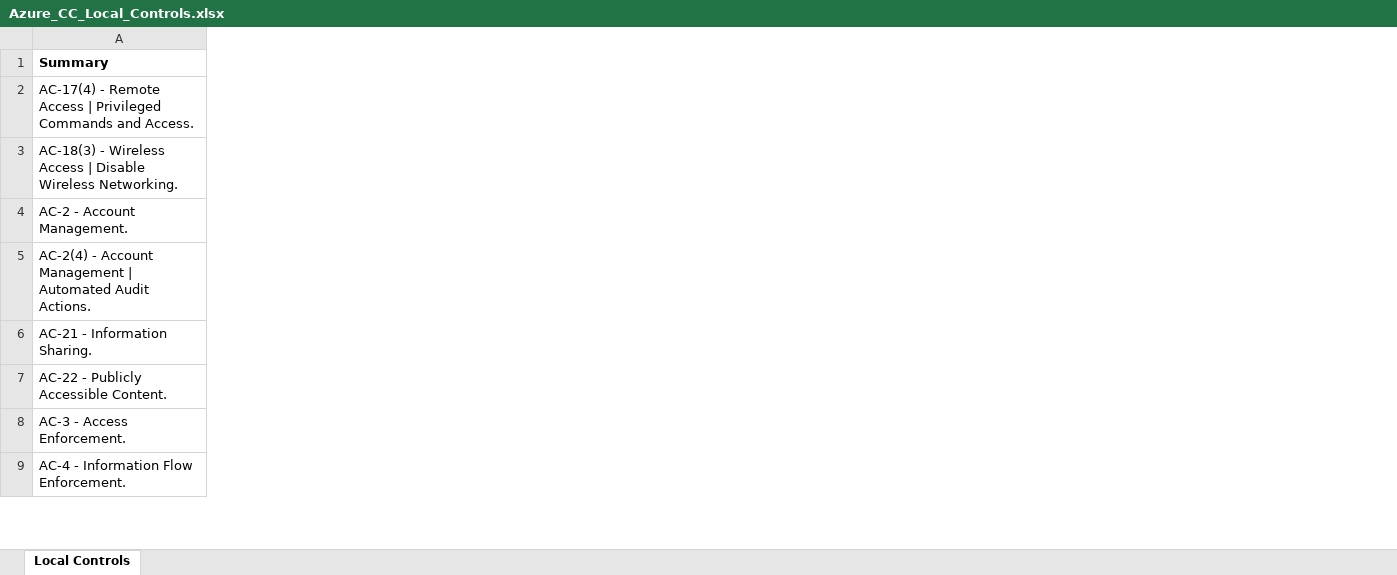
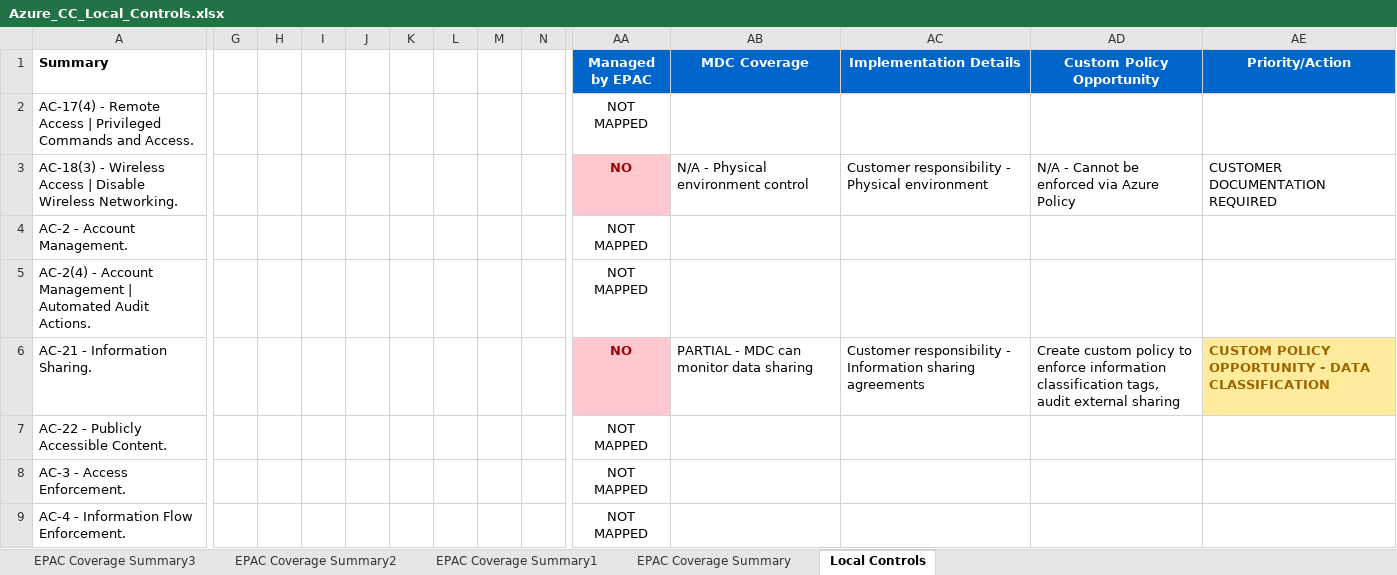
Before and after one commit to NijTeck/epac-v2, an Excel workbook: Azure_CC_Local_Controls.xlsx, sheet Local Controls, drawn as a sheet; only a part is shown, gaps mark what is left out; values as stored, in another font and other column widths than the file's, no borders; the diff covers the shown part only; the diff names each change by its address in the sheet, - before the commit and + after, or states it on an @@ line.

Commit message:
udpated codebase included the mapped policy

```diff
--- a/Azure_CC_Local_Controls.xlsx (sheet Local Controls)
+++ b/Azure_CC_Local_Controls.xlsx (sheet Local Controls)
+sheet tab: EPAC Coverage Summary3
+sheet tab: EPAC Coverage Summary2
+sheet tab: EPAC Coverage Summary1
+sheet tab: EPAC Coverage Summary
+column G, empty
+column H, empty
+column I, empty
+column J, empty
+column K, empty
+column L, empty
+column M, empty
+column N, empty
+column AA (Managed by EPAC), rows 2-9: NOT MAPPED | NO | NOT MAPPED | NOT MAPPED | NO | NOT MAPPED | NOT MAPPED | NOT MAPPED
+column AB (MDC Coverage), rows 3-6: N/A - Physical environment control |  |  | PARTIAL - MDC can monitor data sharing
+column AC (Implementation Details), rows 3-6: Customer responsibility - Physical environment |  |  | Customer responsibility - Information sharing agreements
+column AD (Custom Policy Opportunity), rows 3-6: N/A - Cannot be enforced via Azure Policy |  |  | Create custom policy to enforce information classification tags, audit external sharing
+column AE (Priority/Action), rows 3-6: CUSTOMER DOCUMENTATION REQUIRED |  |  | CUSTOM POLICY OPPORTUNITY - DATA CLASSIFICATION
```
Also changed, not shown: 12 added columns elsewhere in this sheet, 4 other files.
